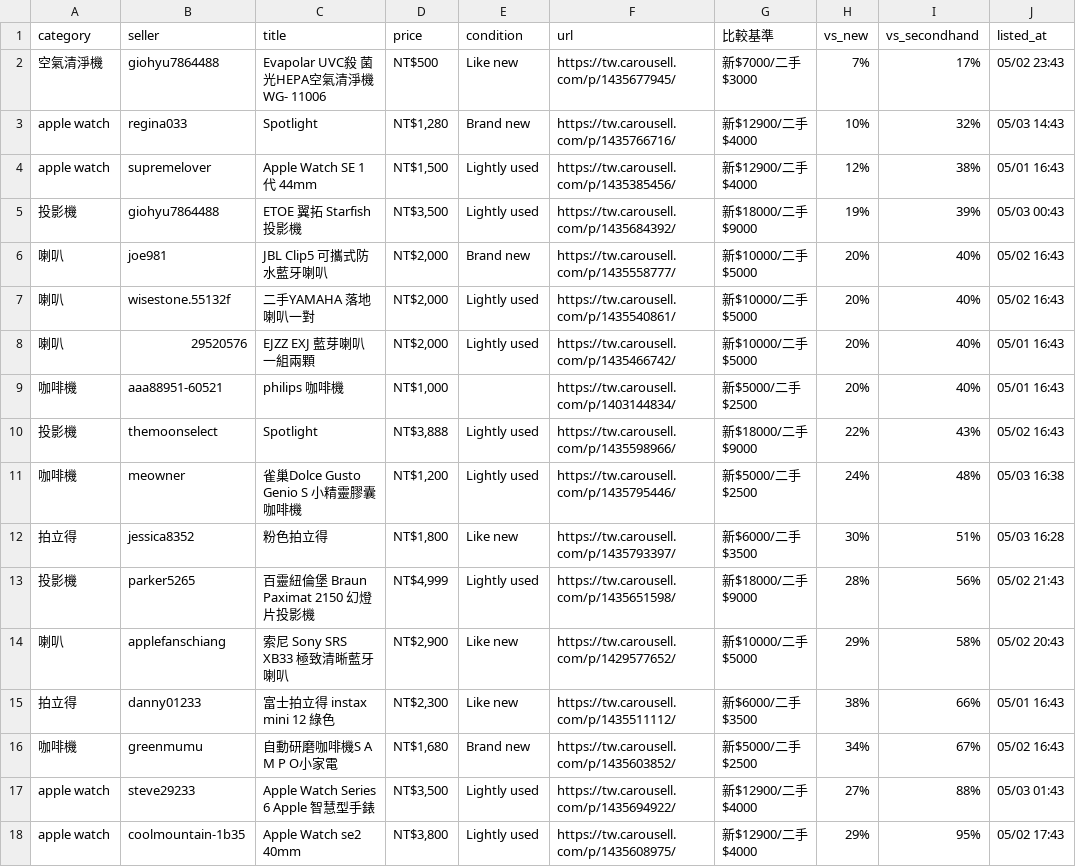
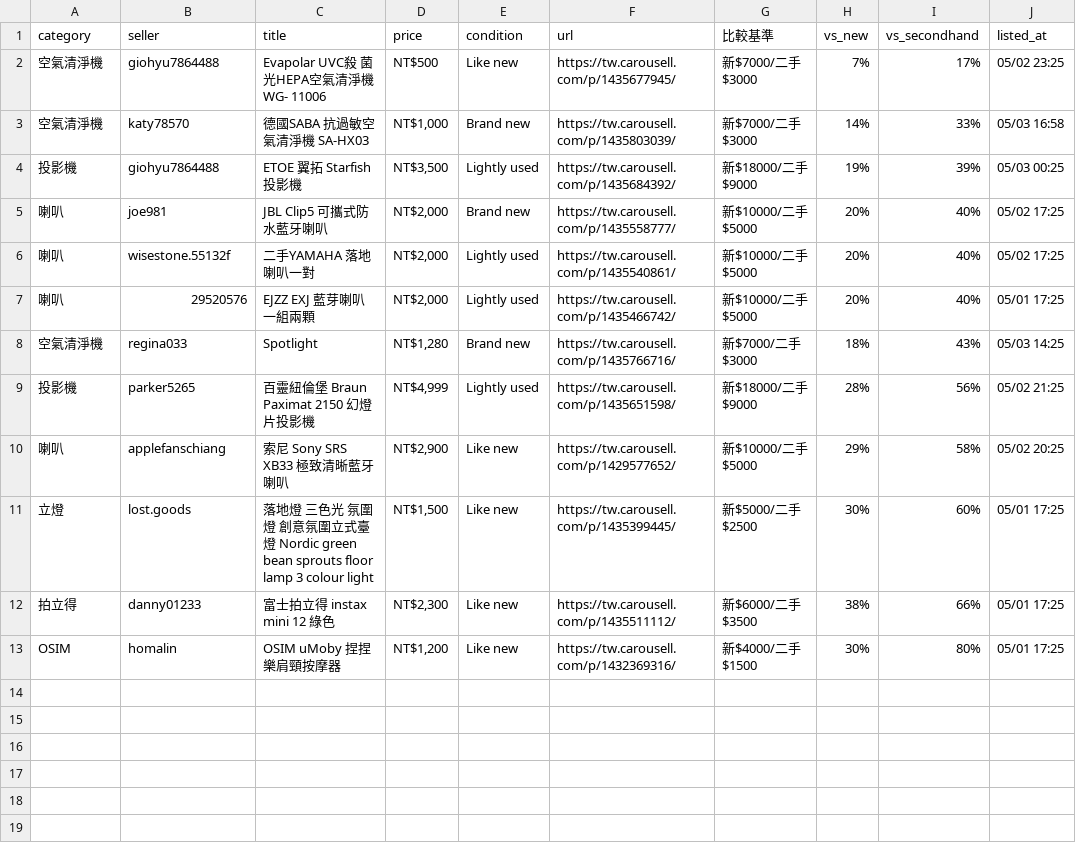
Before and after one commit to yangnim21029/cheap-product, a CSV file: carousell_wishlist_20260501.csv, drawn as a sheet.

```diff
--- a/carousell_wishlist_20260501.csv
+++ b/carousell_wishlist_20260501.csv
@@ -1,18 +1,13 @@
 category|seller|title|price|condition|url|比較基準|vs_new|vs_secondhand|listed_at
-空氣清淨機|giohyu7864488|Evapolar UVC殺 菌光HEPA空氣清淨機 WG- 11006|NT$500|Like new|https://tw.carousell.com/p/1435677945/|新$7000/二手$3000|7%|17%|05/02 23:43
-apple watch|regina033|Spotlight|NT$1,280|Brand new|https://tw.carousell.com/p/1435766716/|新$12900/二手$4000|10%|32%|05/03 14:43
-apple watch|supremelover|Apple Watch SE 1代 44mm|NT$1,500|Lightly used|https://tw.carousell.com/p/1435385456/|新$12900/二手$4000|12%|38%|05/01 16:43
-投影機|giohyu7864488|ETOE 翼拓 Starfish 投影機|NT$3,500|Lightly used|https://tw.carousell.com/p/1435684392/|新$18000/二手$9000|19%|39%|05/03 00:43
-喇叭|joe981|JBL Clip5 可攜式防水藍牙喇叭|NT$2,000|Brand new|https://tw.carousell.com/p/1435558777/|新$10000/二手$5000|20%|40%|05/02 16:43
-喇叭|wisestone.55132f|二手YAMAHA 落地喇叭一對|NT$2,000|Lightly used|https://tw.carousell.com/p/1435540861/|新$10000/二手$5000|20%|40%|05/02 16:43
-喇叭|29520576|EJZZ EXJ 藍芽喇叭 一組兩顆|NT$2,000|Lightly used|https://tw.carousell.com/p/1435466742/|新$10000/二手$5000|20%|40%|05/01 16:43
-咖啡機|aaa88951-60521|philips 咖啡機|NT$1,000||https://tw.carousell.com/p/1403144834/|新$5000/二手$2500|20%|40%|05/01 16:43
-投影機|themoonselect|Spotlight|NT$3,888|Lightly used|https://tw.carousell.com/p/1435598966/|新$18000/二手$9000|22%|43%|05/02 16:43
-咖啡機|meowner|雀巢Dolce Gusto Genio S 小精靈膠囊咖啡機|NT$1,200|Lightly used|https://tw.carousell.com/p/1435795446/|新$5000/二手$2500|24%|48%|05/03 16:38
-拍立得|jessica8352|粉色拍立得|NT$1,800|Like new|https://tw.carousell.com/p/1435793397/|新$6000/二手$3500|30%|51%|05/03 16:28
-投影機|parker5265|百靈紐倫堡 Braun Paximat 2150 幻燈片投影機|NT$4,999|Lightly used|https://tw.carousell.com/p/1435651598/|新$18000/二手$9000|28%|56%|05/02 21:43
-喇叭|applefanschiang|索尼 Sony SRS XB33 極致清晰藍牙喇叭|NT$2,900|Like new|https://tw.carousell.com/p/1429577652/|新$10000/二手$5000|29%|58%|05/02 20:43
-拍立得|danny01233|富士拍立得 instax mini 12 綠色|NT$2,300|Like new|https://tw.carousell.com/p/1435511112/|新$6000/二手$3500|38%|66%|05/01 16:43
-咖啡機|greenmumu|自動研磨咖啡機S A M P O小家電|NT$1,680|Brand new|https://tw.carousell.com/p/1435603852/|新$5000/二手$2500|34%|67%|05/02 16:43
-apple watch|steve29233|Apple Watch Series 6 Apple 智慧型手錶|NT$3,500|Lightly used|https://tw.carousell.com/p/1435694922/|新$12900/二手$4000|27%|88%|05/03 01:43
-apple watch|coolmountain-1b35|Apple Watch se2 40mm|NT$3,800|Lightly used|https://tw.carousell.com/p/1435608975/|新$12900/二手$4000|29%|95%|05/02 17:43
+空氣清淨機|giohyu7864488|Evapolar UVC殺 菌光HEPA空氣清淨機 WG- 11006|NT$500|Like new|https://tw.carousell.com/p/1435677945/|新$7000/二手$3000|7%|17%|05/02 23:25
+空氣清淨機|katy78570|德國SABA 抗過敏空氣清淨機 SA-HX03|NT$1,000|Brand new|https://tw.carousell.com/p/1435803039/|新$7000/二手$3000|14%|33%|05/03 16:58
+投影機|giohyu7864488|ETOE 翼拓 Starfish 投影機|NT$3,500|Lightly used|https://tw.carousell.com/p/1435684392/|新$18000/二手$9000|19%|39%|05/03 00:25
+喇叭|joe981|JBL Clip5 可攜式防水藍牙喇叭|NT$2,000|Brand new|https://tw.carousell.com/p/1435558777/|新$10000/二手$5000|20%|40%|05/02 17:25
+喇叭|wisestone.55132f|二手YAMAHA 落地喇叭一對|NT$2,000|Lightly used|https://tw.carousell.com/p/1435540861/|新$10000/二手$5000|20%|40%|05/02 17:25
+喇叭|29520576|EJZZ EXJ 藍芽喇叭 一組兩顆|NT$2,000|Lightly used|https://tw.carousell.com/p/1435466742/|新$10000/二手$5000|20%|40%|05/01 17:25
+空氣清淨機|regina033|Spotlight|NT$1,280|Brand new|https://tw.carousell.com/p/1435766716/|新$7000/二手$3000|18%|43%|05/03 14:25
+投影機|parker5265|百靈紐倫堡 Braun Paximat 2150 幻燈片投影機|NT$4,999|Lightly used|https://tw.carousell.com/p/1435651598/|新$18000/二手$9000|28%|56%|05/02 21:25
+喇叭|applefanschiang|索尼 Sony SRS XB33 極致清晰藍牙喇叭|NT$2,900|Like new|https://tw.carousell.com/p/1429577652/|新$10000/二手$5000|29%|58%|05/02 20:25
+立燈|lost.goods|落地燈 三色光 氛圍燈 創意氛圍立式臺燈 Nordic green bean sprouts floor lamp 3 colour light|NT$1,500|Like new|https://tw.carousell.com/p/1435399445/|新$5000/二手$2500|30%|60%|05/01 17:25
+拍立得|danny01233|富士拍立得 instax mini 12 綠色|NT$2,300|Like new|https://tw.carousell.com/p/1435511112/|新$6000/二手$3500|38%|66%|05/01 17:25
+OSIM|homalin|OSIM uMoby 捏捏樂肩頸按摩器|NT$1,200|Like new|https://tw.carousell.com/p/1432369316/|新$4000/二手$1500|30%|80%|05/01 17:25
```
Also changed, not shown: 8 other files.
